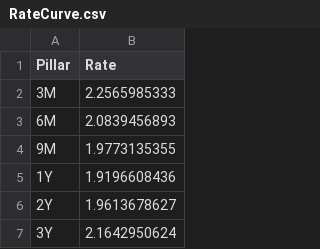
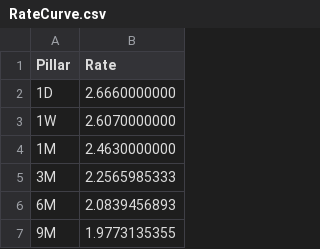
Before and after one commit to theo-regi/produits_structures, a CSV file: RateCurve.csv, drawn as a sheet; only a part is shown; the shorter side is filled out with more unchanged rows.

Commit message:
classe rates_curve
début rates curve

```diff
--- a/RateCurve.csv
+++ b/RateCurve.csv
@@ -1,2 +1,5 @@
 Pillar;Rate
+1D;2.6660000000
+1W;2.6070000000
+1M;2.4630000000
 3M;2.2565985333
```
Also changed, not shown: 3 other files.
